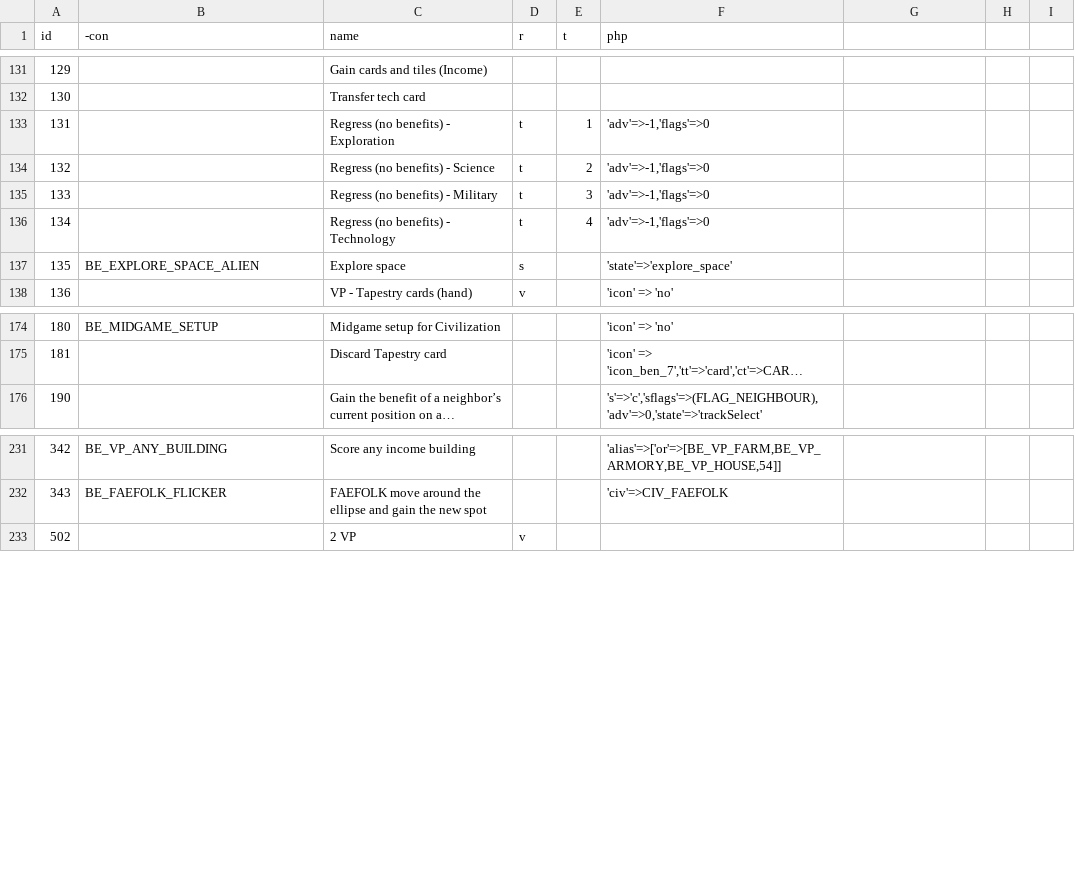
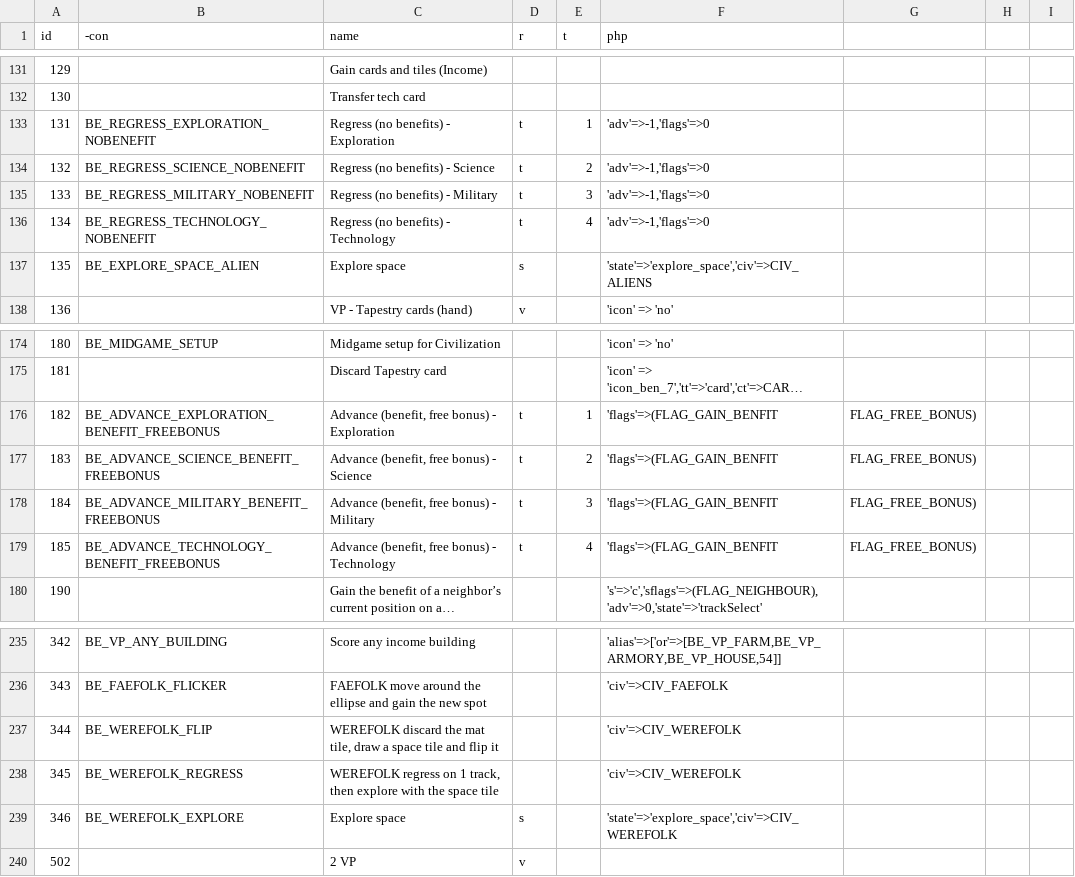
Before and after one commit to elaskavaia/bga-tapestry, a CSV file: misc/benefit_types.csv, drawn as a sheet; only a part is shown, gaps mark what is left out; long unchanged cells end in …; the diff names each change by its address in the sheet, - before the commit and + after, or states it on an @@ line.

```diff
--- a/misc/benefit_types.csv
+++ b/misc/benefit_types.csv
-B133 (-con): (empty)
+B133 (-con): BE_REGRESS_EXPLORATION_NOBENEFIT
-B134 (-con): (empty)
+B134 (-con): BE_REGRESS_SCIENCE_NOBENEFIT
-B135 (-con): (empty)
+B135 (-con): BE_REGRESS_MILITARY_NOBENEFIT
-B136 (-con): (empty)
+B136 (-con): BE_REGRESS_TECHNOLOGY_NOBENEFIT
-F137 (php): 'state'=>'explore_space'
+F137 (php): 'state'=>'explore_space','civ'=>CIV_ALIENS
+row 176: 182 | BE_ADVANCE_EXPLORATION_BENEFIT_FREEBONUS | Advance (benefit, free bonus) - Exploration | t | 1 | 'flags'=>(FLAG_GAIN_BENFIT | FLAG_FREE_BONUS)
+row 177: 183 | BE_ADVANCE_SCIENCE_BENEFIT_FREEBONUS | Advance (benefit, free bonus) - Science | t | 2 | 'flags'=>(FLAG_GAIN_BENFIT | FLAG_FREE_BONUS)
+row 178: 184 | BE_ADVANCE_MILITARY_BENEFIT_FREEBONUS | Advance (benefit, free bonus) - Military | t | 3 | 'flags'=>(FLAG_GAIN_BENFIT | FLAG_FREE_BONUS)
+row 179: 185 | BE_ADVANCE_TECHNOLOGY_BENEFIT_FREEBONUS | Advance (benefit, free bonus) - Technology | t | 4 | 'flags'=>(FLAG_GAIN_BENFIT | FLAG_FREE_BONUS)
+row 237: 344 | BE_WEREFOLK_FLIP | WEREFOLK discard the mat tile, draw a space tile and flip it |  |  | 'civ'=>CIV_WEREFOLK
+row 238: 345 | BE_WEREFOLK_REGRESS | WEREFOLK regress on 1 track, then explore with the space tile |  |  | 'civ'=>CIV_WEREFOLK
+row 239: 346 | BE_WEREFOLK_EXPLORE | Explore space | s |  | 'state'=>'explore_space','civ'=>CIV_WEREFOLK
```
Also changed, not shown: 9 other files.
